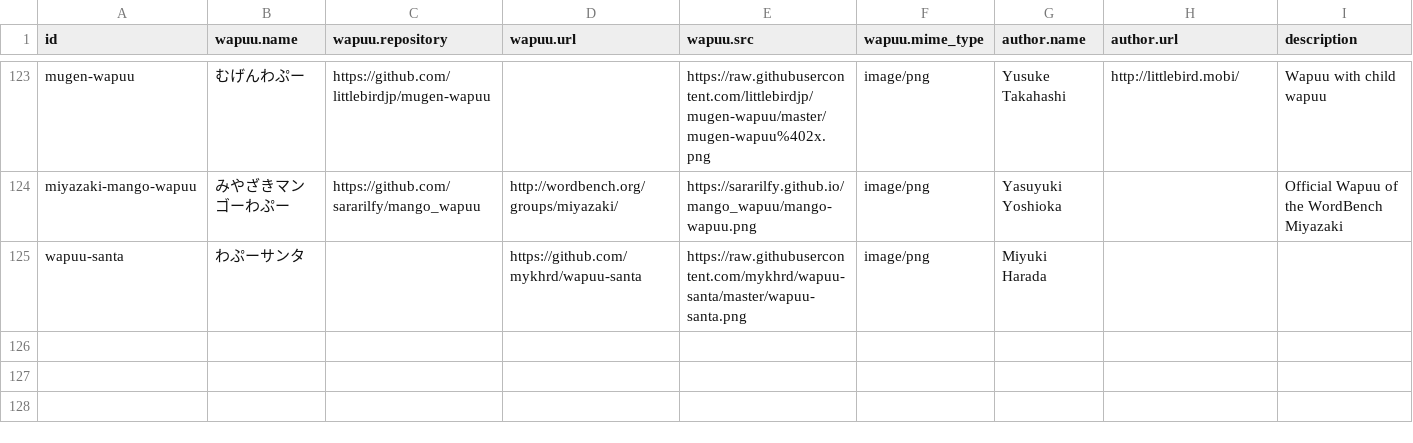
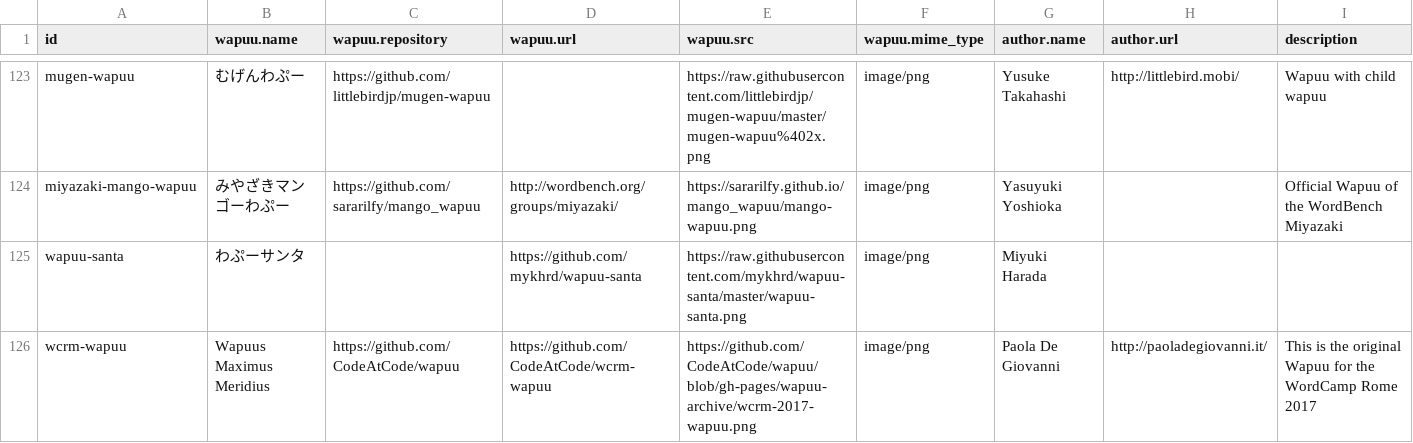
Before and after one commit to jawordpressorg/wapuu-api, a CSV file: wapuu.csv, drawn as a sheet; only a part is shown, gaps mark what is left out.

Commit message:
Added Wapuu Rome

```diff
--- a/wapuu.csv
+++ b/wapuu.csv
@@ -125 +125,2 @@ miyazaki-mango-wapuu,みやざきマンゴーわぷー,https://github.com/sarari
 wapuu-santa,わぷーサンタ,,https://github.com/mykhrd/wapuu-santa,https://raw.githubusercontent.com/mykhrd/wapuu-santa/master/wapuu-santa.png,image/png,Miyuki Harada,,
+wcrm-wapuu,Wapuus Maximus Meridius,https://github.com/CodeAtCode/wapuu,https://github.com/CodeAtCode/wcrm-wapuu,https://github.com/CodeAtCode/wapuu/blob/gh-pages/wapuu-archive/wcrm-2017-wapuu.png,image/png,Paola De Giovanni,http://paoladegiovanni.it/,This is the original Wapuu for the WordCamp Rome 2017
```
